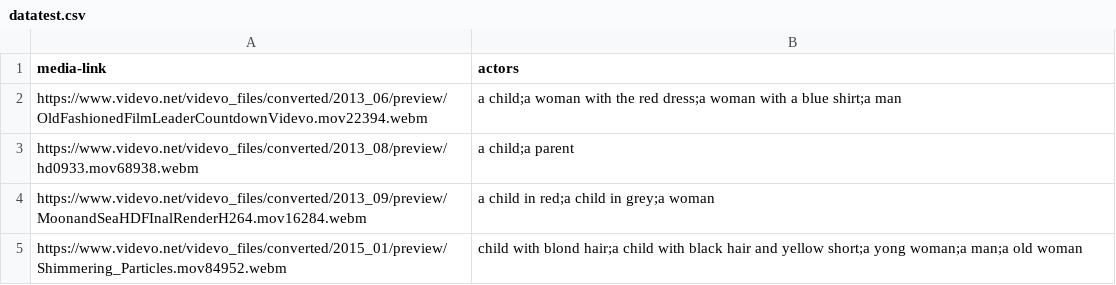
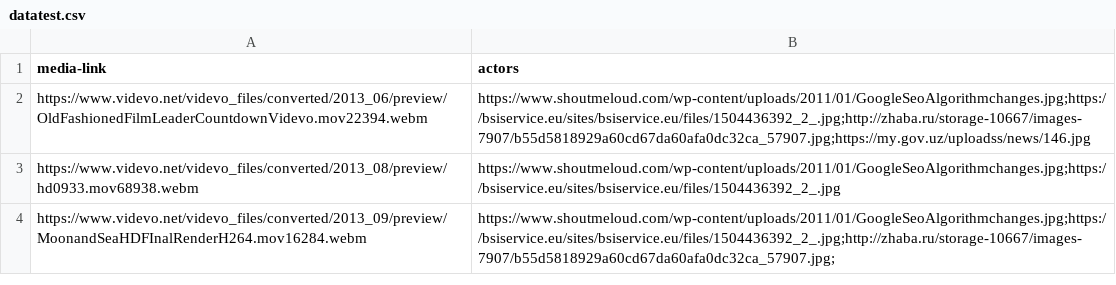
Before and after one commit to bootphon/ActionsTagging, a CSV file: datatest.csv, drawn as a sheet.

Commit message:
csv with link for testing images

```diff
--- a/datatest.csv
+++ b/datatest.csv
@@ -1,5 +1,4 @@
 media-link,actors
-https://www.videvo.net/videvo_files/converted/2013_06/preview/OldFashionedFilmLeaderCountdownVidevo.mov22394.webm,a child;a woman with the red dress;a woman with a blue shirt;a man
-https://www.videvo.net/videvo_files/converted/2013_08/preview/hd0933.mov68938.webm,a child;a parent
-https://www.videvo.net/videvo_files/converted/2013_09/preview/MoonandSeaHDFInalRenderH264.mov16284.webm,a child in red;a child in grey;a woman
-https://www.videvo.net/videvo_files/converted/2015_01/preview/Shimmering_Particles.mov84952.webm,child with blond hair;a child with black hair and yellow short;a yong woman;a man;a old woman
+https://www.videvo.net/videvo_files/converted/2013_06/preview/OldFashionedFilmLeaderCountdownVidevo.mov22394.webm,https://www.shoutmeloud.com/wp-content/uploads/2011/01/GoogleSeoAlgorithmchanges.jpg;https://bsiservice.eu/sites/bsiservice.eu/files/1504436392_2_.jpg;http://zhaba.ru/storage-10667/images-7907/b55d5818929a60cd67da60afa0dc32ca_57907.jpg;https://my.gov.uz/uploadss/news/146.jpg
+https://www.videvo.net/videvo_files/converted/2013_08/preview/hd0933.mov68938.webm,https://www.shoutmeloud.com/wp-content/uploads/2011/01/GoogleSeoAlgorithmchanges.jpg;https://bsiservice.eu/sites/bsiservice.eu/files/1504436392_2_.jpg
+https://www.videvo.net/videvo_files/converted/2013_09/preview/MoonandSeaHDFInalRenderH264.mov16284.webm,https://www.shoutmeloud.com/wp-content/uploads/2011/01/GoogleSeoAlgorithmchanges.jpg;https://bsiservice.eu/sites/bsiservice.eu/files/1504436392_2_.jpg;http://zhaba.ru/storage-10667/images-7907/b55d5818929a60cd67da60afa0dc32ca_57907.jpg;
```
